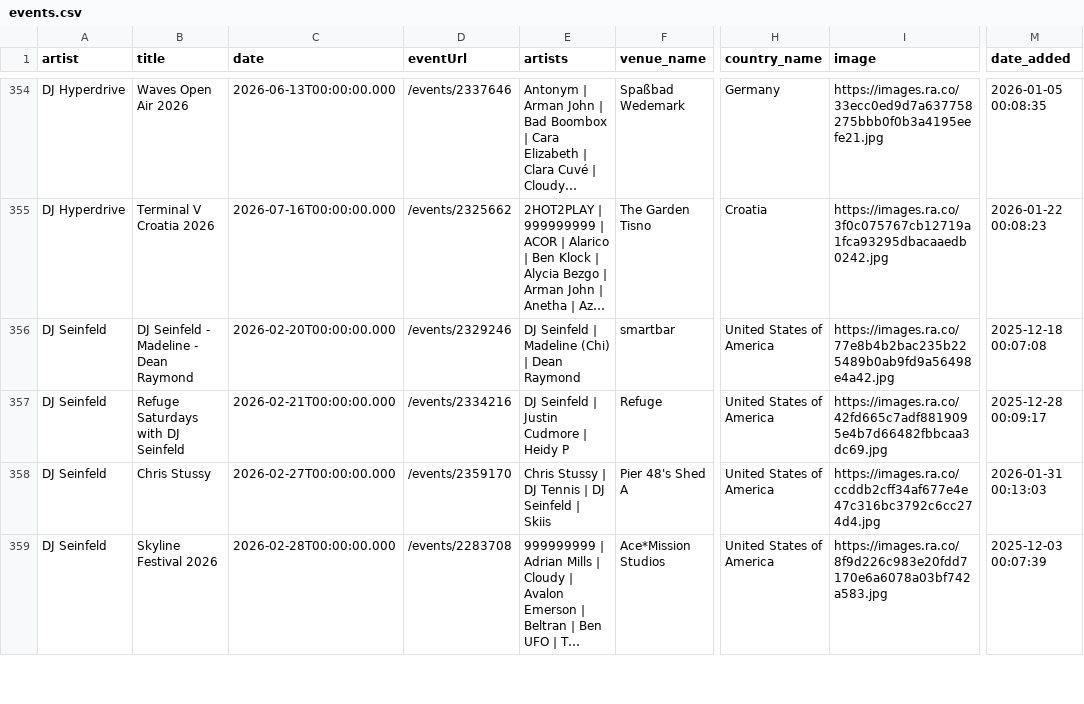
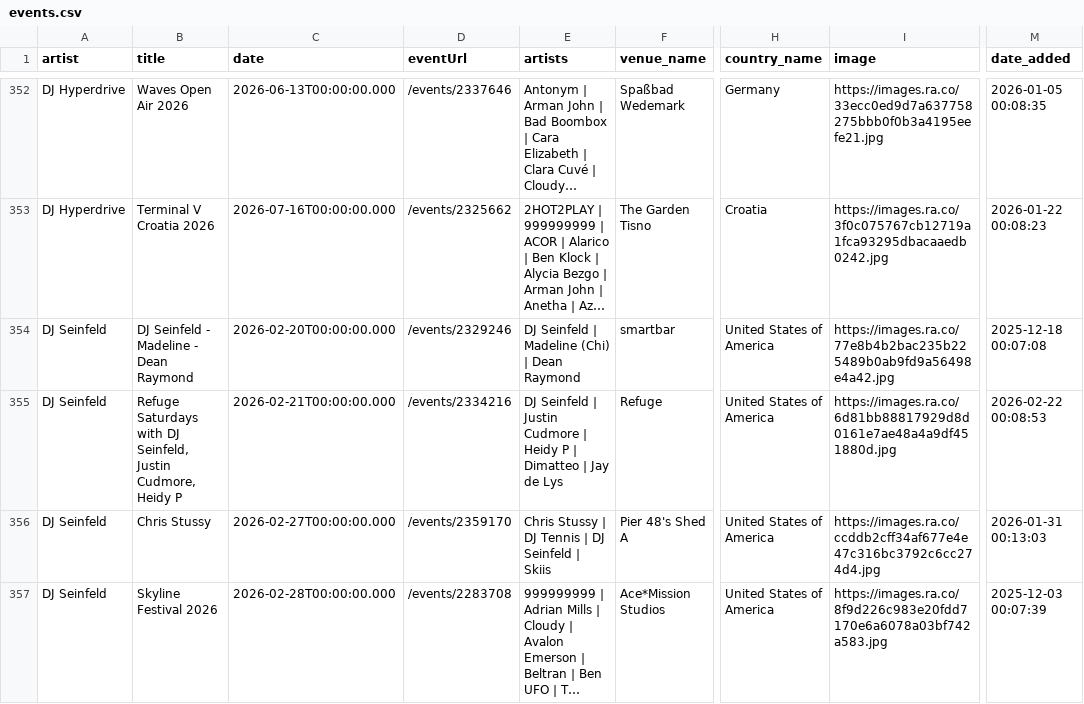
Before and after one commit to jankunnen-96/RA, a CSV file: events.csv, drawn as a sheet; only a part is shown, gaps mark what is left out; long unchanged cells end in …; addresses are those after the commit; the diff covers the shown part only; the diff names each change by its address in the sheet, - before the commit and + after, or states it on an @@ line.

```diff
--- a/events.csv
+++ b/events.csv
-B355 (title): …with DJ Seinfeld
+B355 (title): …with DJ Seinfeld, Justin Cudmore, Heidy P
-E355 (artists): …Heidy P
+E355 (artists): …Heidy P | Dimatteo | Jay de Lys
-I355 (image): https://images.ra.co/42fd665c7adf8819095e4b7d66482fbbcaa3dc69.jpg
+I355 (image): https://images.ra.co/6d81bb88817929d8d0161e7ae48a4a9df451880d.jpg
-M355 (date_added): 2025-12-28 00:09:17
+M355 (date_added): 2026-02-22 00:08:53
```
Also changed, not shown: 2 added rows, 5 removed rows and 7 edited cells elsewhere in this file.
